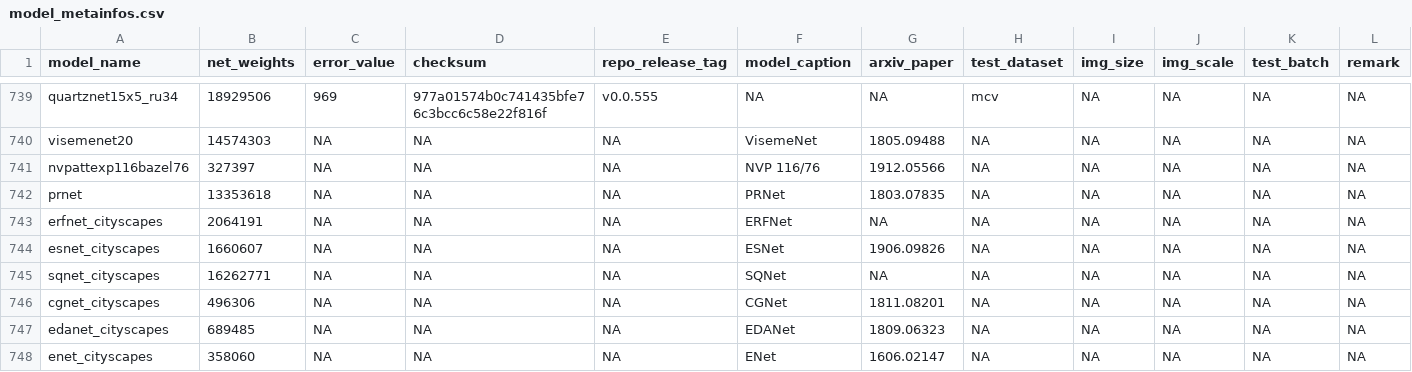
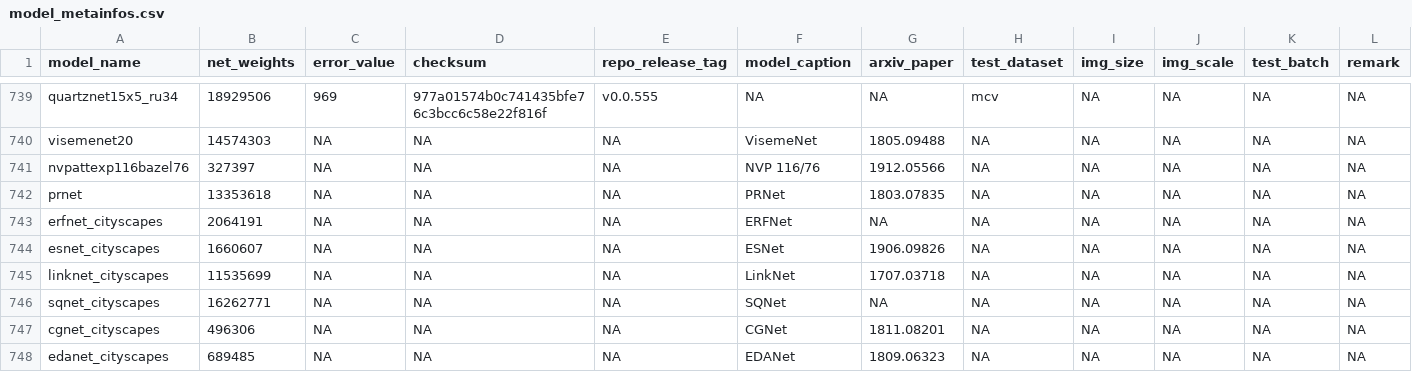
Before and after one commit to osmr/pytorchcv, a CSV file: pytorchcv/models/model_metainfos.csv, drawn as a sheet; only a part is shown, gaps mark what is left out; the shorter side is filled out with more unchanged rows.

Commit message:
Fix a bug in LinkNet

```diff
--- a/pytorchcv/models/model_metainfos.csv
+++ b/pytorchcv/models/model_metainfos.csv
@@ -744,2 +744,3 @@
 "esnet_cityscapes",1660607,NA,NA,NA,"ESNet","1906.09826",NA,NA,NA,NA,NA
+"linknet_cityscapes",11535699,NA,NA,NA,"LinkNet","1707.03718",NA,NA,NA,NA,NA
 "sqnet_cityscapes",16262771,NA,NA,NA,"SQNet",NA,NA,NA,NA,NA,NA
```
Also changed, not shown: 5 other files.
